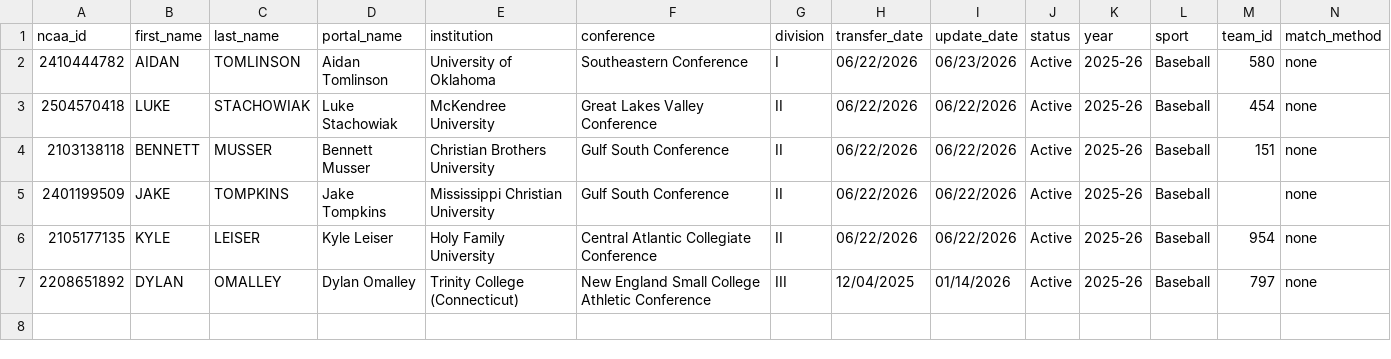
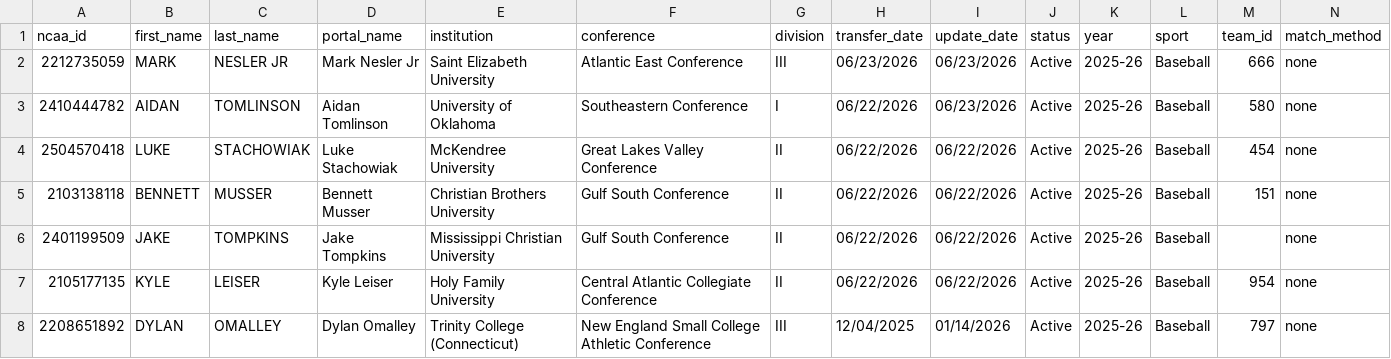
Before and after one commit to JasonR64A/chart-builder, a CSV file: data/portal/unmatched_baseball.csv, drawn as a sheet; only a part is shown; rows hold the shown columns only; the diff names each change by its address in the sheet, - before the commit and + after, or states it on an @@ line.

```diff
--- a/data/portal/unmatched_baseball.csv
+++ b/data/portal/unmatched_baseball.csv
+row 2: 2212735059 | MARK | NESLER JR | Mark Nesler Jr | Saint Elizabeth University | Atlantic East Conference | III | 06/23/2026 | 06/23/2026 | Active | 2025-26 | Baseball | 666 | none
```
Also changed, not shown: data/portal/needs_review_baseball.csv, data/portal_activities.csv, 19 other files.
